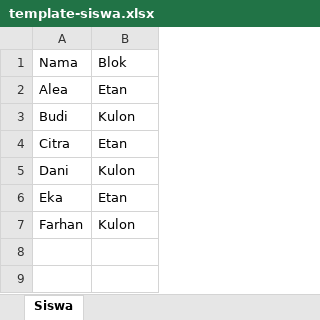
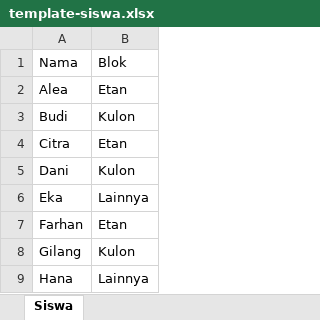
Before and after one commit to pakchoyy/kaskelas, an Excel workbook: public/template-siswa.xlsx, sheet Siswa, drawn as a sheet; values as stored, in another font and other column widths than the file's, no borders; the diff names each change by its address in the sheet, - before the commit and + after, or states it on an @@ line.

Commit message:
feat(kwaru): blok Lainnya + fix logo centering + template 3 blok
- Add 'lainnya' blok option everywhere (DB, API, frontend types, filters, form, Excel parser)
- Fix W logo centering (adjust SVG text position)
- Template: 8 examples (3 Etan, 3 Kulon, 2 Lainnya)
- Form tambah/edit jamaah: 3 blok buttons (Etan/Kulon/Lainnya)
- Filter blok: Semua/Etan/Kulon/Lainnya in Students, Contribution, Recap

```diff
--- a/public/template-siswa.xlsx (sheet Siswa)
+++ b/public/template-siswa.xlsx (sheet Siswa)
-B6: Etan
+B6: Lainnya
-B7: Kulon
+B7: Etan
+row 8: Gilang | Kulon
+row 9: Hana | Lainnya
```
Also changed, not shown: 13 other files.
